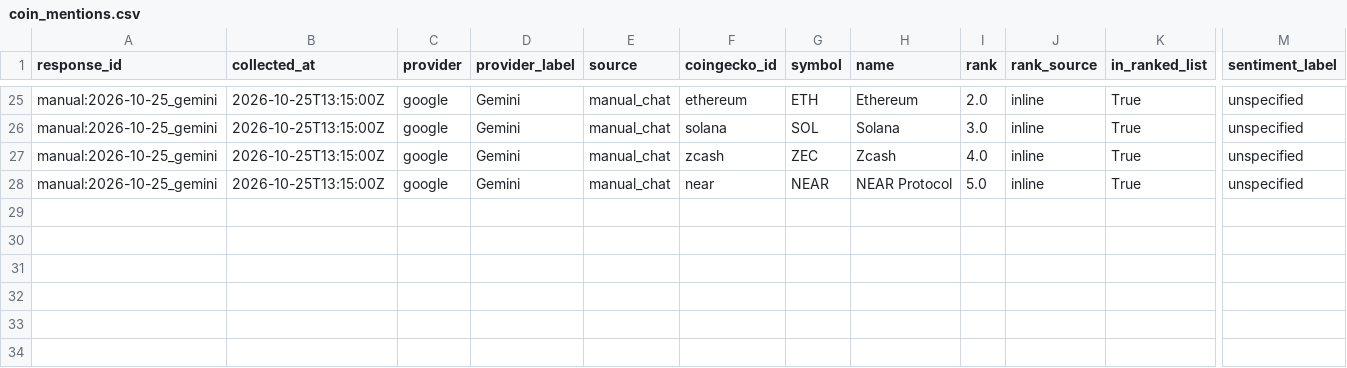
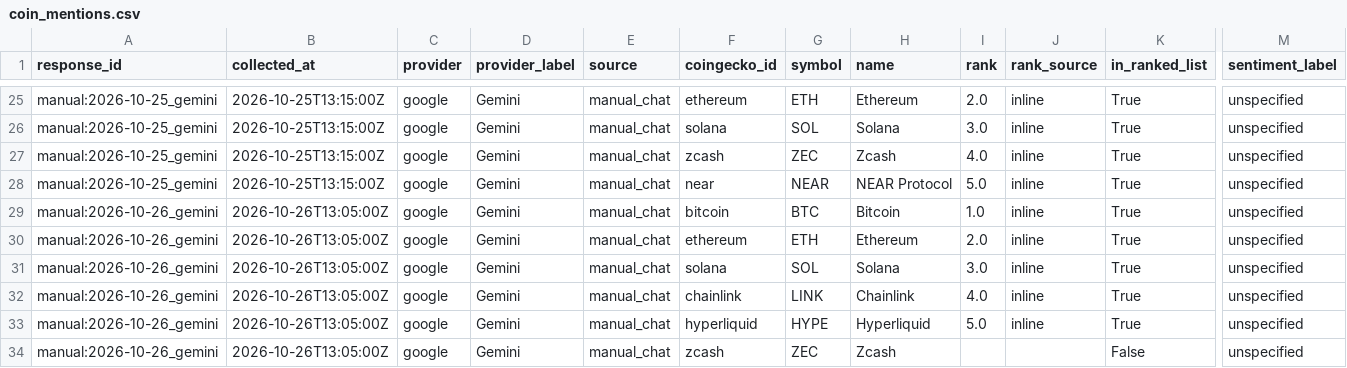
Before and after one commit to lnagencycreative/ai-crypto-signals, a CSV file: data/processed/coin_mentions.csv, drawn as a sheet; only a part is shown, gaps mark what is left out; rows hold the shown columns only; the diff names each change by its address in the sheet, - before the commit and + after, or states it on an @@ line.

```diff
--- a/data/processed/coin_mentions.csv
+++ b/data/processed/coin_mentions.csv
+row 29: manual:2026-10-26_gemini | 2026-10-26T13:05:00Z | google | Gemini | manual_chat | bitcoin | BTC | Bitcoin | 1.0 | inline | True | unspecified
+row 30: manual:2026-10-26_gemini | 2026-10-26T13:05:00Z | google | Gemini | manual_chat | ethereum | ETH | Ethereum | 2.0 | inline | True | unspecified
+row 31: manual:2026-10-26_gemini | 2026-10-26T13:05:00Z | google | Gemini | manual_chat | solana | SOL | Solana | 3.0 | inline | True | unspecified
+row 32: manual:2026-10-26_gemini | 2026-10-26T13:05:00Z | google | Gemini | manual_chat | chainlink | LINK | Chainlink | 4.0 | inline | True | unspecified
+row 33: manual:2026-10-26_gemini | 2026-10-26T13:05:00Z | google | Gemini | manual_chat | hyperliquid | HYPE | Hyperliquid | 5.0 | inline | True | unspecified
+row 34: manual:2026-10-26_gemini | 2026-10-26T13:05:00Z | google | Gemini | manual_chat | zcash | ZEC | Zcash |  |  | False | unspecified
```
Also changed, not shown: data/processed/llm_responses.csv, 7 other files.
